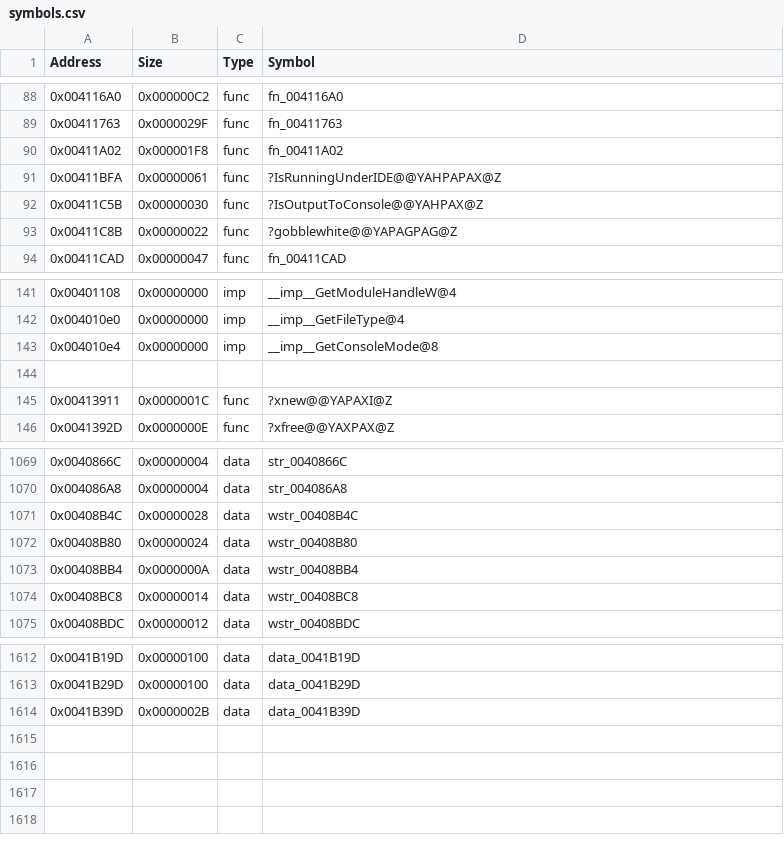
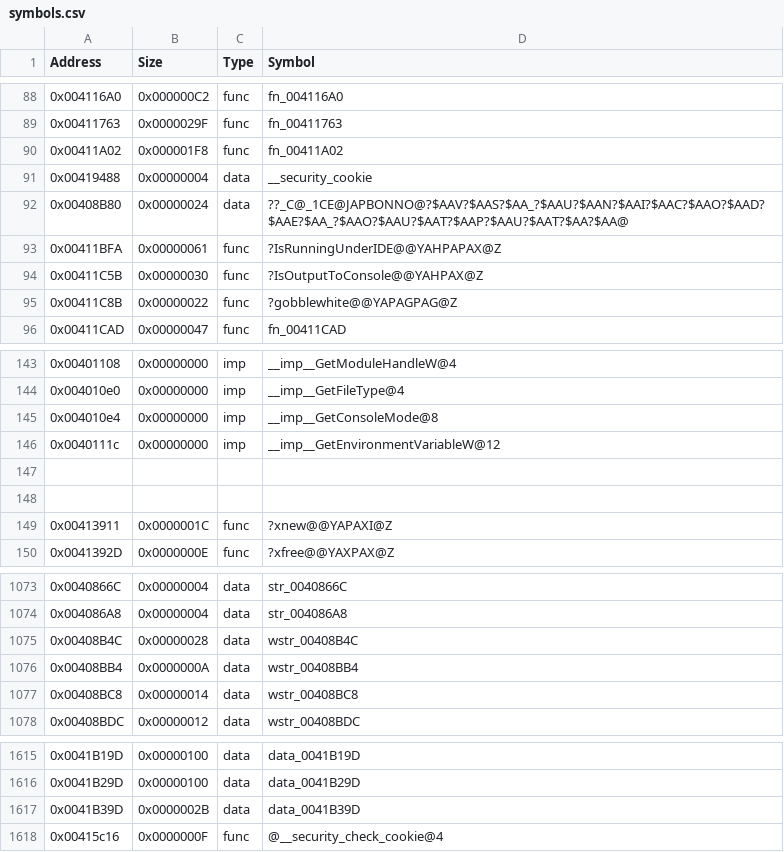
Before and after one commit to AleBello7276/360msvc-decomp, a CSV file: config/16.00.11886.00/cl/symbols.csv, drawn as a sheet; only a part is shown, gaps mark what is left out.

```diff
--- a/config/16.00.11886.00/cl/symbols.csv
+++ b/config/16.00.11886.00/cl/symbols.csv
@@ -90,2 +90,4 @@ Address,Size,Type,Symbol
 0x00411A02,0x000001F8,func,fn_00411A02
+0x00419488,0x00000004,data,__security_cookie
+0x00408B80,0x00000024,data,??_C@_1CE@JAPBONNO@?$AAV?$AAS?$AA_?$AAU?$AAN?$AAI?$AAC?$AAO?$AAD?$AAE?$AA_?$AAO?$AAU?$AAT?$AAP?$AAU?$AAT?$AA?$AA@
 0x00411BFA,0x00000061,func,?IsRunningUnderIDE@@YAHPAPAX@Z
@@ -143,2 +145,4 @@ Address,Size,Type,Symbol
 0x004010e4,0x00000000,imp,__imp__GetConsoleMode@8
+0x0040111c,0x00000000,imp,__imp__GetEnvironmentVariableW@12
+
 
@@ -1071,3 +1075,2 @@ Address,Size,Type,Symbol
 0x00408B4C,0x00000028,data,wstr_00408B4C
-0x00408B80,0x00000024,data,wstr_00408B80
 0x00408BB4,0x0000000A,data,wstr_00408BB4
@@ -1614 +1617,2 @@ Address,Size,Type,Symbol
 0x0041B39D,0x0000002B,data,data_0041B39D
+0x00415c16,0x0000000F,func,@__security_check_cookie@4
```
Also changed, not shown: 3 other files.
